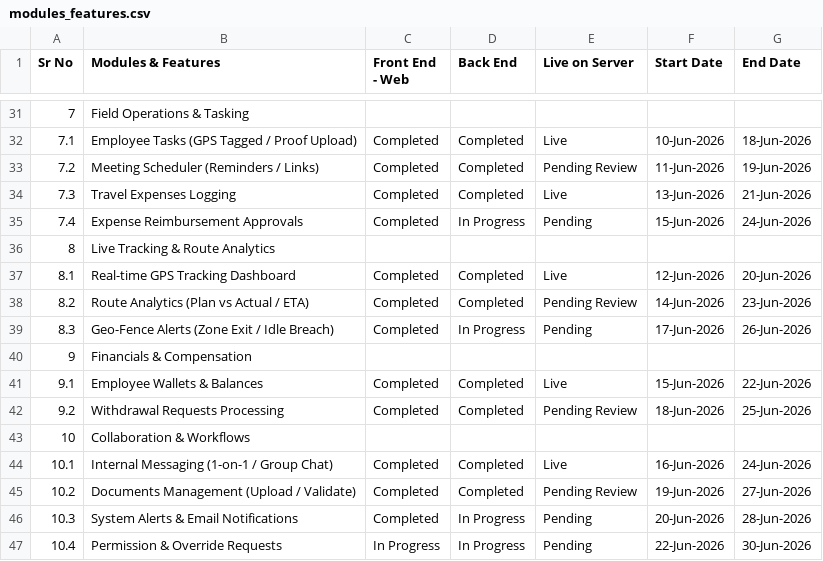
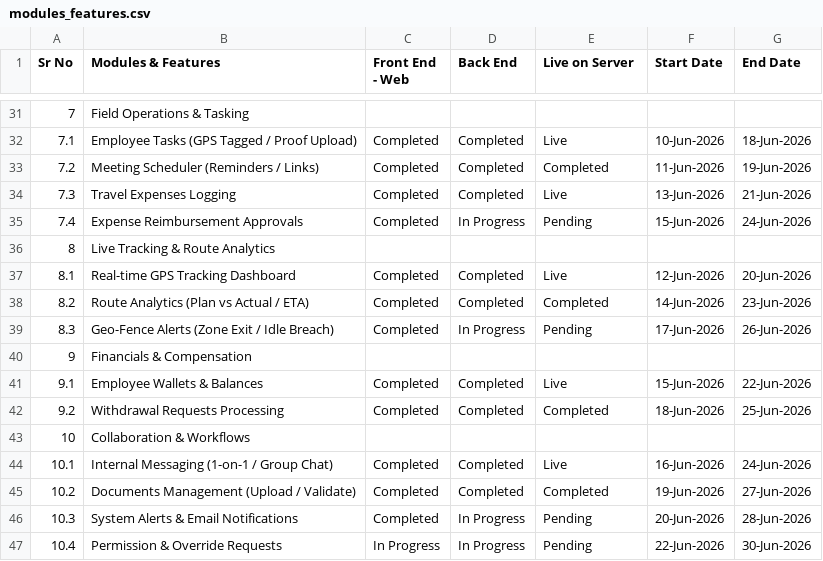
Before and after one commit to shahhanif50/field-senses-app, a CSV file: modules_features.csv, drawn as a sheet; only a part is shown, gaps mark what is left out; the diff covers the shown part only.

Commit message:
Fix UI, live tracking refresh, employee check in out locations, total working hours calculation and fixes

```diff
--- a/modules_features.csv
+++ b/modules_features.csv
@@ -32,3 +32,3 @@ Sr No,Modules & Features,Front End - Web,Back End,Live on Server,Start Date,End
 7.1,Employee Tasks (GPS Tagged / Proof Upload),Completed,Completed,Live,10-Jun-2026,18-Jun-2026
-7.2,Meeting Scheduler (Reminders / Links),Completed,Completed,Pending Review,11-Jun-2026,19-Jun-2026
+7.2,Meeting Scheduler (Reminders / Links),Completed,Completed,Completed,11-Jun-2026,19-Jun-2026
 7.3,Travel Expenses Logging,Completed,Completed,Live,13-Jun-2026,21-Jun-2026
@@ -37,3 +37,3 @@ Sr No,Modules & Features,Front End - Web,Back End,Live on Server,Start Date,End
 8.1,Real-time GPS Tracking Dashboard,Completed,Completed,Live,12-Jun-2026,20-Jun-2026
-8.2,Route Analytics (Plan vs Actual / ETA),Completed,Completed,Pending Review,14-Jun-2026,23-Jun-2026
+8.2,Route Analytics (Plan vs Actual / ETA),Completed,Completed,Completed,14-Jun-2026,23-Jun-2026
 8.3,Geo-Fence Alerts (Zone Exit / Idle Breach),Completed,In Progress,Pending,17-Jun-2026,26-Jun-2026
@@ -41,6 +41,6 @@ Sr No,Modules & Features,Front End - Web,Back End,Live on Server,Start Date,End
 9.1,Employee Wallets & Balances,Completed,Completed,Live,15-Jun-2026,22-Jun-2026
-9.2,Withdrawal Requests Processing,Completed,Completed,Pending Review,18-Jun-2026,25-Jun-2026
+9.2,Withdrawal Requests Processing,Completed,Completed,Completed,18-Jun-2026,25-Jun-2026
 10,Collaboration & Workflows,,,,,
 10.1,Internal Messaging (1-on-1 / Group Chat),Completed,Completed,Live,16-Jun-2026,24-Jun-2026
-10.2,Documents Management (Upload / Validate),Completed,Completed,Pending Review,19-Jun-2026,27-Jun-2026
+10.2,Documents Management (Upload / Validate),Completed,Completed,Completed,19-Jun-2026,27-Jun-2026
 10.3,System Alerts & Email Notifications,Completed,In Progress,Pending,20-Jun-2026,28-Jun-2026
```
Also changed, not shown: 7 edited cells elsewhere in this file, 28 other files.
